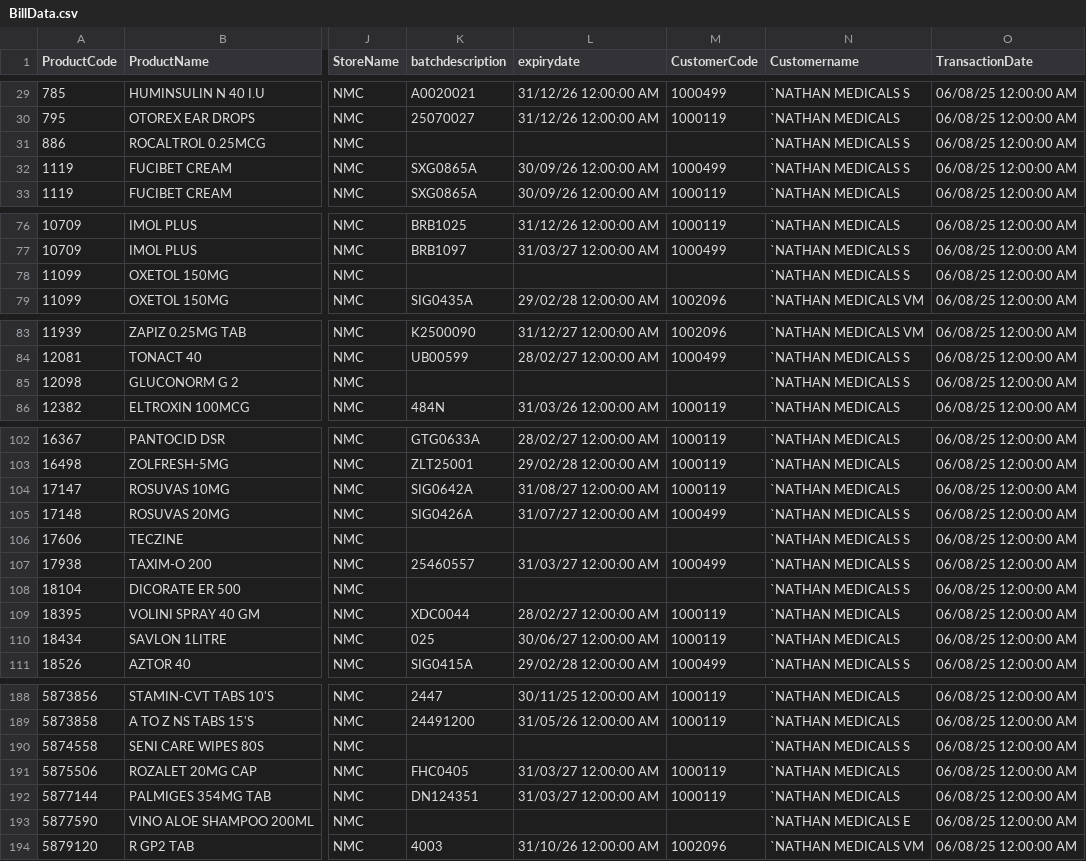
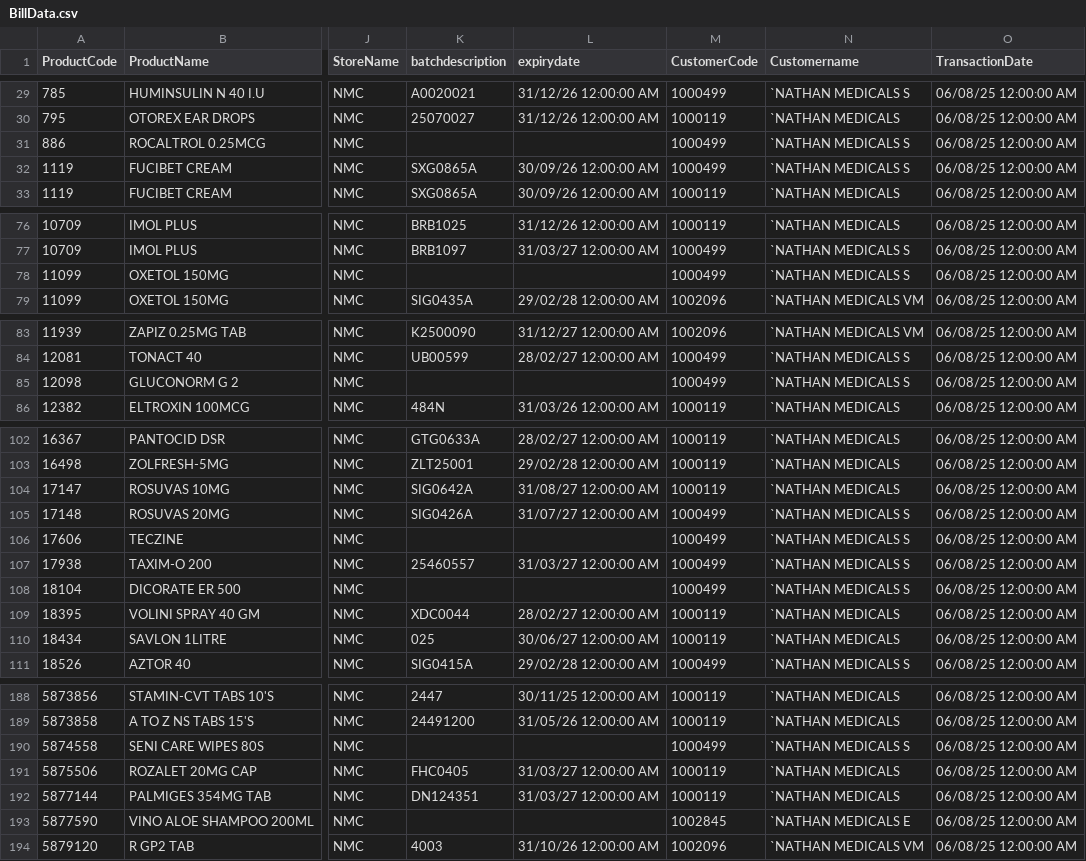
Before and after one commit to JanaPonnusamy/BillexportWEb, a CSV file: uploads/BillData.csv, drawn as a sheet; only a part is shown, gaps mark what is left out; the diff covers the shown part only; the diff names each change by its address in the sheet, - before the commit and + after, or states it on an @@ line.

```diff
--- a/uploads/BillData.csv
+++ b/uploads/BillData.csv
-M31 (CustomerCode): (empty)
+M31 (CustomerCode): 1000499
-M78 (CustomerCode): (empty)
+M78 (CustomerCode): 1000499
-M85 (CustomerCode): (empty)
+M85 (CustomerCode): 1000499
-M106 (CustomerCode): (empty)
+M106 (CustomerCode): 1000499
-M108 (CustomerCode): (empty)
+M108 (CustomerCode): 1000499
-M190 (CustomerCode): (empty)
+M190 (CustomerCode): 1000499
-M193 (CustomerCode): (empty)
+M193 (CustomerCode): 1002845
```
Also changed, not shown: 7 added rows and 37 edited cells elsewhere in this file.
